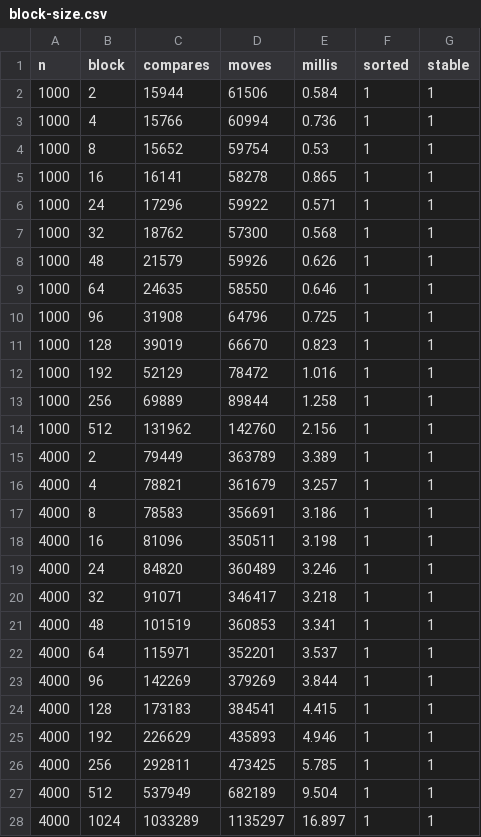
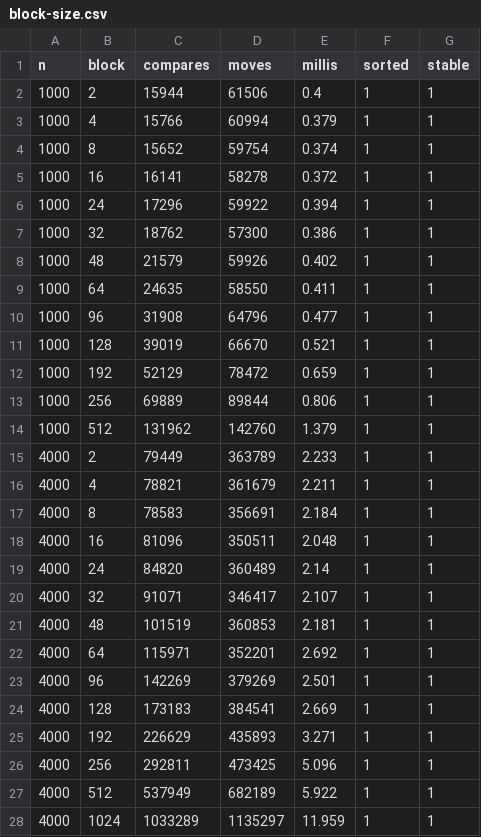
Before and after one commit to terrysong06/algorithm-hw1, a CSV file: report/block-size.csv, drawn as a sheet; only a part is shown; the diff covers the shown part only.

```diff
--- a/report/block-size.csv
+++ b/report/block-size.csv
@@ -1,28 +1,28 @@
 n,block,compares,moves,millis,sorted,stable
-1000,2,15944,61506,0.584,1,1
-1000,4,15766,60994,0.736,1,1
-1000,8,15652,59754,0.53,1,1
-1000,16,16141,58278,0.865,1,1
-1000,24,17296,59922,0.571,1,1
-1000,32,18762,57300,0.568,1,1
-1000,48,21579,59926,0.626,1,1
-1000,64,24635,58550,0.646,1,1
-1000,96,31908,64796,0.725,1,1
-1000,128,39019,66670,0.823,1,1
-1000,192,52129,78472,1.016,1,1
-1000,256,69889,89844,1.258,1,1
-1000,512,131962,142760,2.156,1,1
-4000,2,79449,363789,3.389,1,1
-4000,4,78821,361679,3.257,1,1
-4000,8,78583,356691,3.186,1,1
-4000,16,81096,350511,3.198,1,1
-4000,24,84820,360489,3.246,1,1
-4000,32,91071,346417,3.218,1,1
-4000,48,101519,360853,3.341,1,1
-4000,64,115971,352201,3.537,1,1
-4000,96,142269,379269,3.844,1,1
-4000,128,173183,384541,4.415,1,1
-4000,192,226629,435893,4.946,1,1
-4000,256,292811,473425,5.785,1,1
-4000,512,537949,682189,9.504,1,1
-4000,1024,1033289,1135297,16.897,1,1
+1000,2,15944,61506,0.4,1,1
+1000,4,15766,60994,0.379,1,1
+1000,8,15652,59754,0.374,1,1
+1000,16,16141,58278,0.372,1,1
+1000,24,17296,59922,0.394,1,1
+1000,32,18762,57300,0.386,1,1
+1000,48,21579,59926,0.402,1,1
+1000,64,24635,58550,0.411,1,1
+1000,96,31908,64796,0.477,1,1
+1000,128,39019,66670,0.521,1,1
+1000,192,52129,78472,0.659,1,1
+1000,256,69889,89844,0.806,1,1
+1000,512,131962,142760,1.379,1,1
+4000,2,79449,363789,2.233,1,1
+4000,4,78821,361679,2.211,1,1
+4000,8,78583,356691,2.184,1,1
+4000,16,81096,350511,2.048,1,1
+4000,24,84820,360489,2.14,1,1
+4000,32,91071,346417,2.107,1,1
+4000,48,101519,360853,2.181,1,1
+4000,64,115971,352201,2.692,1,1
+4000,96,142269,379269,2.501,1,1
+4000,128,173183,384541,2.669,1,1
+4000,192,226629,435893,3.271,1,1
+4000,256,292811,473425,5.096,1,1
+4000,512,537949,682189,5.922,1,1
+4000,1024,1033289,1135297,11.959,1,1
```
Also changed, not shown: 28 edited cells elsewhere in this file, report/results.csv, 8 other files.
